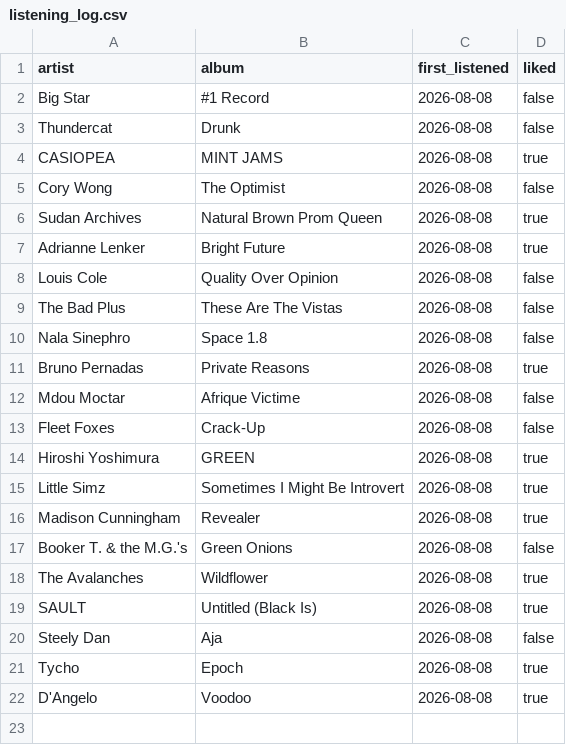
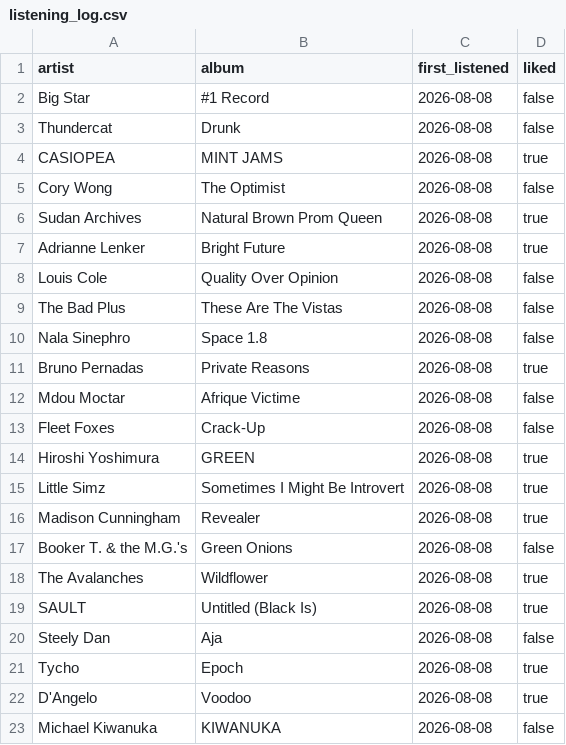
Before and after one commit to mschachner/ultrafilter, a CSV file: listening_log.csv, drawn as a sheet; the diff names each change by its address in the sheet, - before the commit and + after, or states it on an @@ line.

Commit message:
Update listening log

```diff
--- a/listening_log.csv
+++ b/listening_log.csv
+row 23: Michael Kiwanuka | KIWANUKA | 2026-08-08 | false
```
